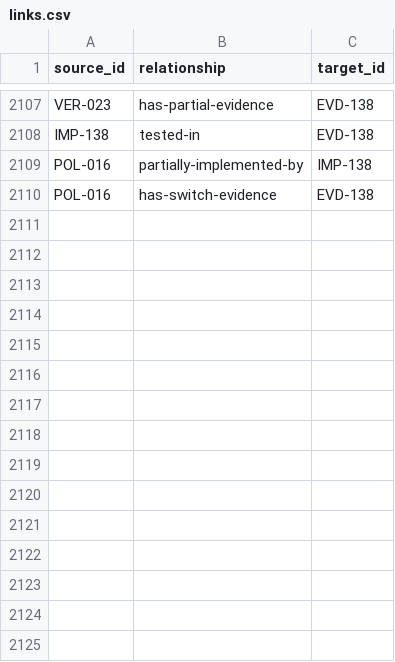
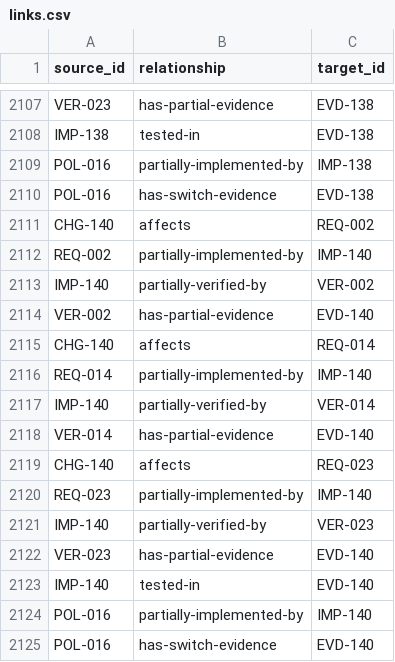
Before and after one commit to Romanof123/JNOX, a CSV file: trace/links.csv, drawn as a sheet; only a part is shown, gaps mark what is left out; the diff names each change by its address in the sheet, - before the commit and + after, or states it on an @@ line.

Commit message:
Trace original idle delivery misses, matched firsts and sealed replay in English and Korean (#343)

```diff
--- a/trace/links.csv
+++ b/trace/links.csv
+row 2111: CHG-140 | affects | REQ-002
+row 2112: REQ-002 | partially-implemented-by | IMP-140
+row 2113: IMP-140 | partially-verified-by | VER-002
+row 2114: VER-002 | has-partial-evidence | EVD-140
+row 2115: CHG-140 | affects | REQ-014
+row 2116: REQ-014 | partially-implemented-by | IMP-140
+row 2117: IMP-140 | partially-verified-by | VER-014
+row 2118: VER-014 | has-partial-evidence | EVD-140
+row 2119: CHG-140 | affects | REQ-023
+row 2120: REQ-023 | partially-implemented-by | IMP-140
+row 2121: IMP-140 | partially-verified-by | VER-023
+row 2122: VER-023 | has-partial-evidence | EVD-140
+row 2123: IMP-140 | tested-in | EVD-140
+row 2124: POL-016 | partially-implemented-by | IMP-140
+row 2125: POL-016 | has-switch-evidence | EVD-140
```
Also changed, not shown: 6 other files.
